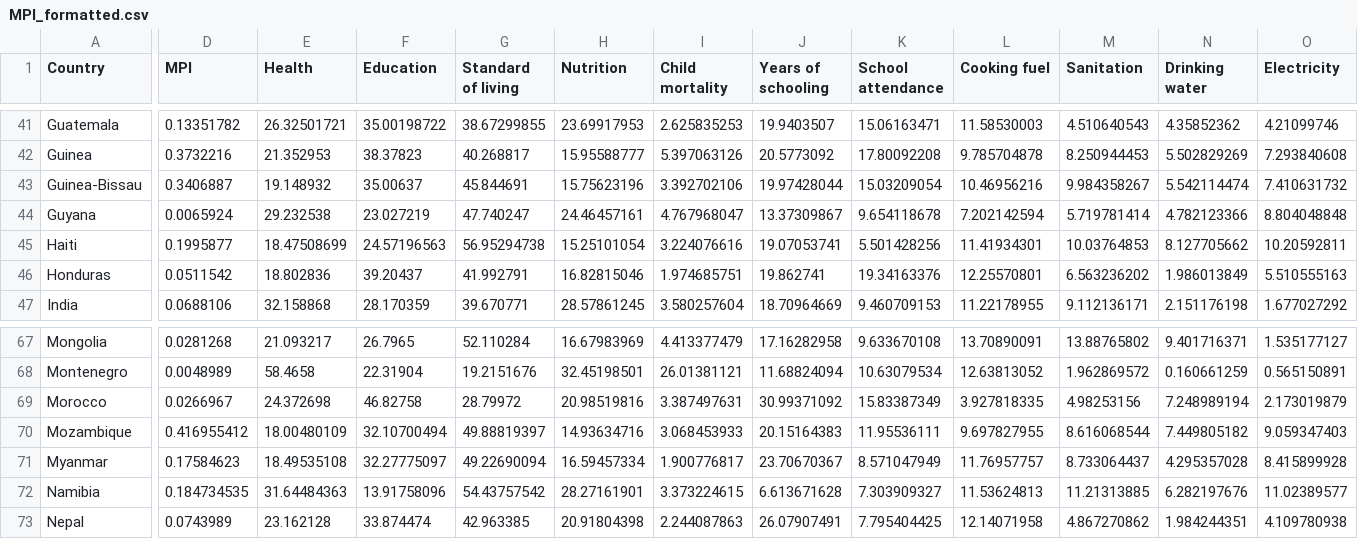
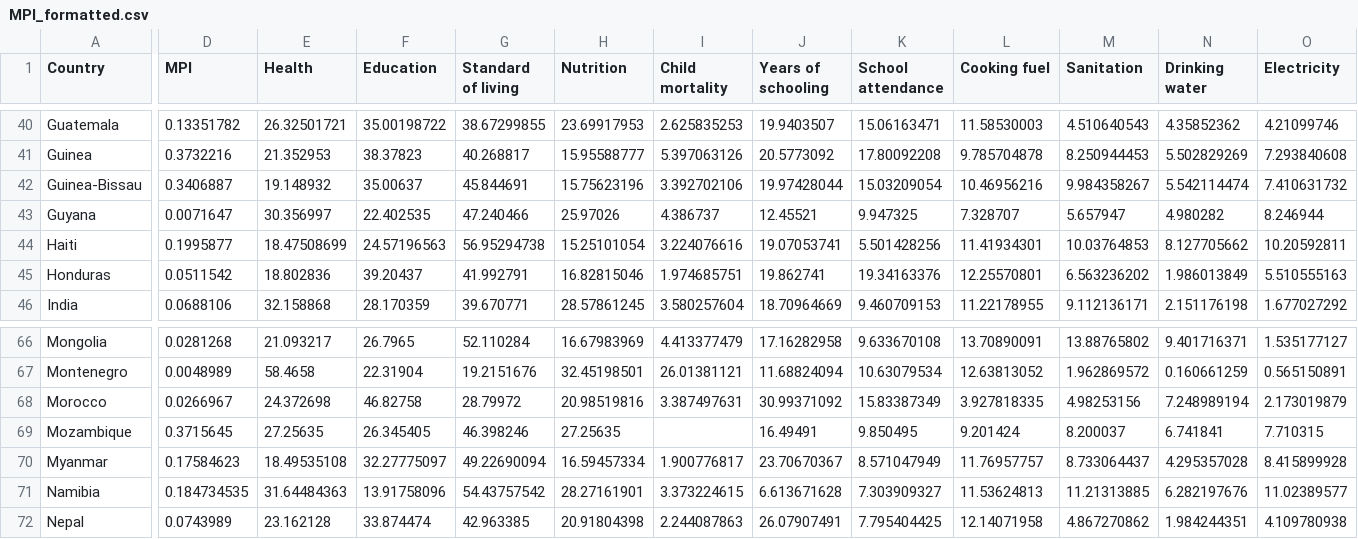
Before and after one commit to PitchInteractiveInc/undp-hdr, a CSV file: prototypes/graphs/src/data/MPI_formatted.csv, drawn as a sheet; only a part is shown, gaps mark what is left out; addresses are those after the commit; the diff covers the shown part only; the diff names each change by its address in the sheet, - before the commit and + after, or states it on an @@ line.

```diff
--- a/prototypes/graphs/src/data/MPI_formatted.csv
+++ b/prototypes/graphs/src/data/MPI_formatted.csv
-D43 (MPI): 0.0065924
+D43 (MPI): 0.0071647
-E43 (Health): 29.232538
+E43 (Health): 30.356997
-F43 (Education): 23.027219
+F43 (Education): 22.402535
-G43 (Standard of living): 47.740247
+G43 (Standard of living): 47.240466
-H43 (Nutrition): 24.46457161
+H43 (Nutrition): 25.97026
-I43 (Child mortality): 4.767968047
+I43 (Child mortality): 4.386737
-J43 (Years of schooling): 13.37309867
+J43 (Years of schooling): 12.45521
-K43 (School attendance): 9.654118678
+K43 (School attendance): 9.947325
-L43 (Cooking fuel): 7.202142594
+L43 (Cooking fuel): 7.328707
-M43 (Sanitation): 5.719781414
+M43 (Sanitation): 5.657947
-N43 (Drinking water): 4.782123366
+N43 (Drinking water): 4.980282
-O43 (Electricity): 8.804048848
+O43 (Electricity): 8.246944
-D69 (MPI): 0.416955412
+D69 (MPI): 0.3715645
-E69 (Health): 18.00480109
+E69 (Health): 27.25635
-F69 (Education): 32.10700494
+F69 (Education): 26.345405
-G69 (Standard of living): 49.88819397
+G69 (Standard of living): 46.398246
-H69 (Nutrition): 14.93634716
+H69 (Nutrition): 27.25635
-I69 (Child mortality): 3.068453933
+I69 (Child mortality): (empty)
-J69 (Years of schooling): 20.15164383
+J69 (Years of schooling): 16.49491
-K69 (School attendance): 11.95536111
+K69 (School attendance): 9.850495
-L69 (Cooking fuel): 9.697827955
+L69 (Cooking fuel): 9.201424
-M69 (Sanitation): 8.616068544
+M69 (Sanitation): 8.200037
-N69 (Drinking water): 7.449805182
+N69 (Drinking water): 6.741841
-O69 (Electricity): 9.059347403
+O69 (Electricity): 7.710315
```
Also changed, not shown: 2 added rows, 3 removed rows and 82 edited cells elsewhere in this file.
